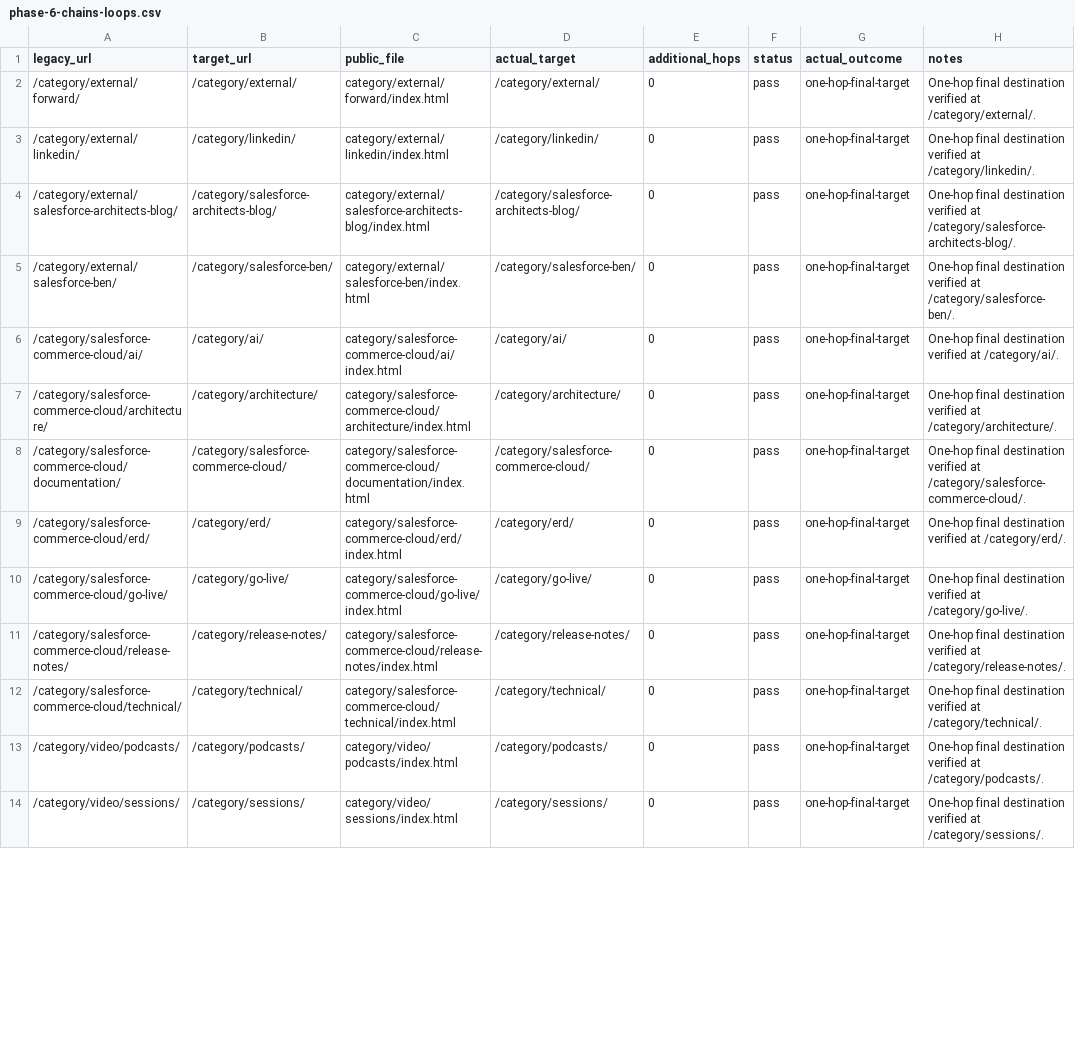
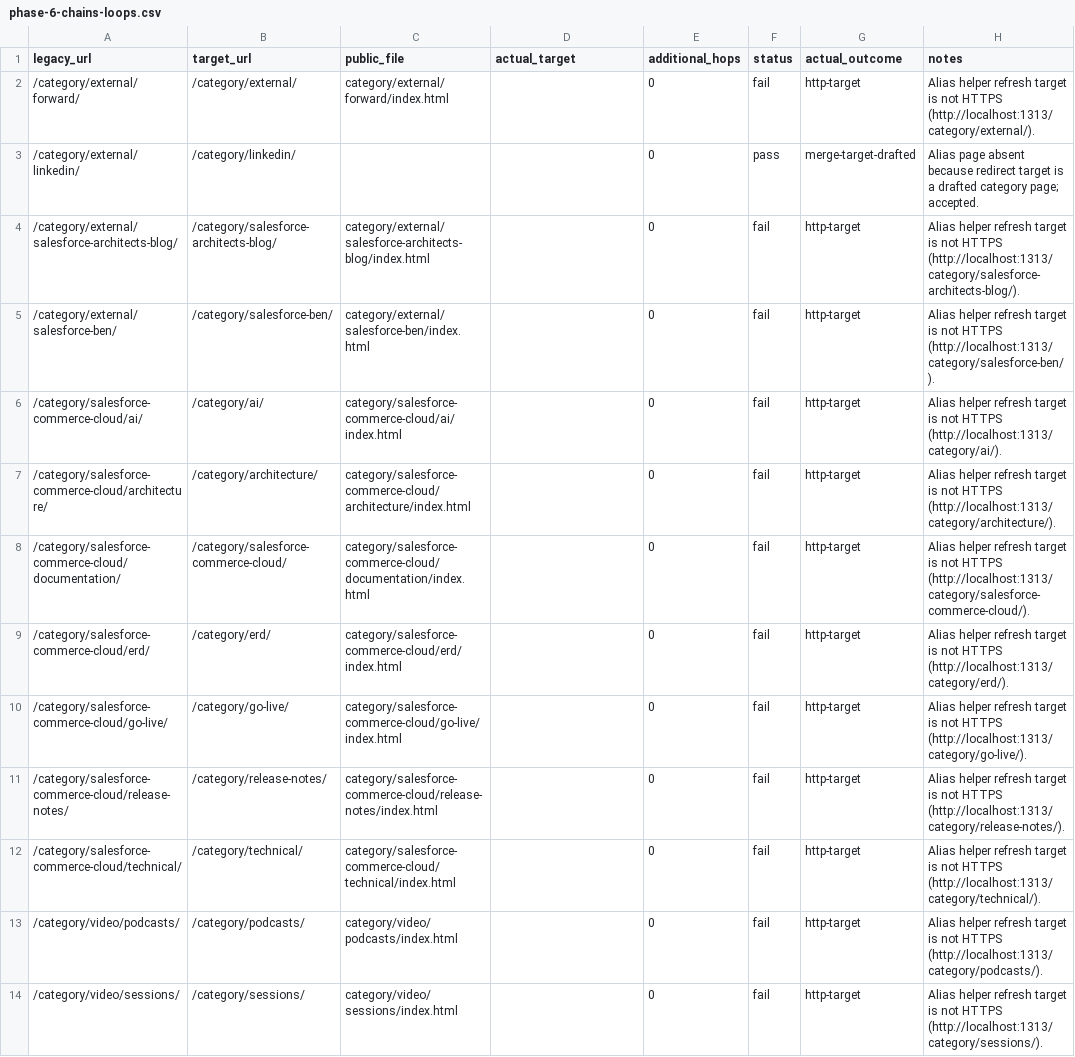
Before and after one commit to taurgis/rhino-inquisitor-com, a CSV file: migration/reports/phase-6-chains-loops.csv, drawn as a sheet; only a part is shown; the diff covers the shown part only.

Commit message:
Maintenance: Refine URL validation for retired paths and drafted categories
Updates the URL validation script to correctly recognize and accept:
- Auto-generated Hugo pagination routes for retired paths.
- Intentional Hugo alias redirects for retired routes.
- Drafted category pages when evaluating built routes.
- Alias helper pages where their category redirect target is drafted.

This prevents these specific scenarios from being incorrectly flagged in the URL parity report.

```diff
--- a/migration/reports/phase-6-chains-loops.csv
+++ b/migration/reports/phase-6-chains-loops.csv
@@ -1,14 +1,14 @@
 legacy_url,target_url,public_file,actual_target,additional_hops,status,actual_outcome,notes
-/category/external/forward/,/category/external/,category/external/forward/index.html,/category/external/,0,pass,one-hop-final-target,One-hop final destination verified at /category/external/.
-/category/external/linkedin/,/category/linkedin/,category/external/linkedin/index.html,/category/linkedin/,0,pass,one-hop-final-target,One-hop final destination verified at /category/linkedin/.
-/category/external/salesforce-architects-blog/,/category/salesforce-architects-blog/,category/external/salesforce-architects-blog/index.html,/category/salesforce-architects-blog/,0,pass,one-hop-final-target,One-hop final destination verified at /category/salesforce-architects-blog/.
-/category/external/salesforce-ben/,/category/salesforce-ben/,category/external/salesforce-ben/index.html,/category/salesforce-ben/,0,pass,one-hop-final-target,One-hop final destination verified at /category/salesforce-ben/.
-/category/salesforce-commerce-cloud/ai/,/category/ai/,category/salesforce-commerce-cloud/ai/index.html,/category/ai/,0,pass,one-hop-final-target,One-hop final destination verified at /category/ai/.
-/category/salesforce-commerce-cloud/architecture/,/category/architecture/,category/salesforce-commerce-cloud/architecture/index.html,/category/architecture/,0,pass,one-hop-final-target,One-hop final destination verified at /category/architecture/.
-/category/salesforce-commerce-cloud/documentation/,/category/salesforce-commerce-cloud/,category/salesforce-commerce-cloud/documentation/index.html,/category/salesforce-commerce-cloud/,0,pass,one-hop-final-target,One-hop final destination verified at /category/salesforce-commerce-cloud/.
-/category/salesforce-commerce-cloud/erd/,/category/erd/,category/salesforce-commerce-cloud/erd/index.html,/category/erd/,0,pass,one-hop-final-target,One-hop final destination verified at /category/erd/.
-/category/salesforce-commerce-cloud/go-live/,/category/go-live/,category/salesforce-commerce-cloud/go-live/index.html,/category/go-live/,0,pass,one-hop-final-target,One-hop final destination verified at /category/go-live/.
-/category/salesforce-commerce-cloud/release-notes/,/category/release-notes/,category/salesforce-commerce-cloud/release-notes/index.html,/category/release-notes/,0,pass,one-hop-final-target,One-hop final destination verified at /category/release-notes/.
-/category/salesforce-commerce-cloud/technical/,/category/technical/,category/salesforce-commerce-cloud/technical/index.html,/category/technical/,0,pass,one-hop-final-target,One-hop final destination verified at /category/technical/.
-/category/video/podcasts/,/category/podcasts/,category/video/podcasts/index.html,/category/podcasts/,0,pass,one-hop-final-target,One-hop final destination verified at /category/podcasts/.
-/category/video/sessions/,/category/sessions/,category/video/sessions/index.html,/category/sessions/,0,pass,one-hop-final-target,One-hop final destination verified at /category/sessions/.
+/category/external/forward/,/category/external/,category/external/forward/index.html,,0,fail,http-target,Alias helper refresh target is not HTTPS (http://localhost:1313/category/external/).
+/category/external/linkedin/,/category/linkedin/,,,0,pass,merge-target-drafted,Alias page absent because redirect target is a drafted category page; accepted.
+/category/external/salesforce-architects-blog/,/category/salesforce-architects-blog/,category/external/salesforce-architects-blog/index.html,,0,fail,http-target,Alias helper refresh target is not HTTPS (http://localhost:1313/category/salesforce-architects-blog/).
+/category/external/salesforce-ben/,/category/salesforce-ben/,category/external/salesforce-ben/index.html,,0,fail,http-target,Alias helper refresh target is not HTTPS (http://localhost:1313/category/salesforce-ben/).
+/category/salesforce-commerce-cloud/ai/,/category/ai/,category/salesforce-commerce-cloud/ai/index.html,,0,fail,http-target,Alias helper refresh target is not HTTPS (http://localhost:1313/category/ai/).
+/category/salesforce-commerce-cloud/architecture/,/category/architecture/,category/salesforce-commerce-cloud/architecture/index.html,,0,fail,http-target,Alias helper refresh target is not HTTPS (http://localhost:1313/category/architecture/).
+/category/salesforce-commerce-cloud/documentation/,/category/salesforce-commerce-cloud/,category/salesforce-commerce-cloud/documentation/index.html,,0,fail,http-target,Alias helper refresh target is not HTTPS (http://localhost:1313/category/salesforce-commerce-cloud/).
+/category/salesforce-commerce-cloud/erd/,/category/erd/,category/salesforce-commerce-cloud/erd/index.html,,0,fail,http-target,Alias helper refresh target is not HTTPS (http://localhost:1313/category/erd/).
+/category/salesforce-commerce-cloud/go-live/,/category/go-live/,category/salesforce-commerce-cloud/go-live/index.html,,0,fail,http-target,Alias helper refresh target is not HTTPS (http://localhost:1313/category/go-live/).
+/category/salesforce-commerce-cloud/release-notes/,/category/release-notes/,category/salesforce-commerce-cloud/release-notes/index.html,,0,fail,http-target,Alias helper refresh target is not HTTPS (http://localhost:1313/category/release-notes/).
+/category/salesforce-commerce-cloud/technical/,/category/technical/,category/salesforce-commerce-cloud/technical/index.html,,0,fail,http-target,Alias helper refresh target is not HTTPS (http://localhost:1313/category/technical/).
+/category/video/podcasts/,/category/podcasts/,category/video/podcasts/index.html,,0,fail,http-target,Alias helper refresh target is not HTTPS (http://localhost:1313/category/podcasts/).
+/category/video/sessions/,/category/sessions/,category/video/sessions/index.html,,0,fail,http-target,Alias helper refresh target is not HTTPS (http://localhost:1313/category/sessions/).
```
Also changed, not shown: 8 edited cells elsewhere in this file, 2 other files.
